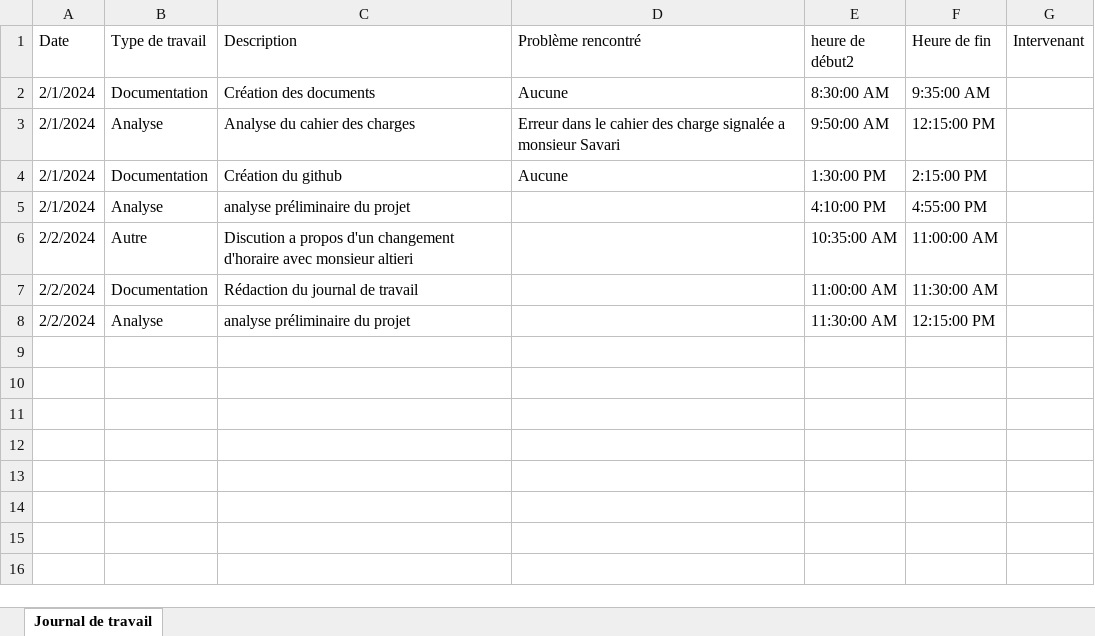
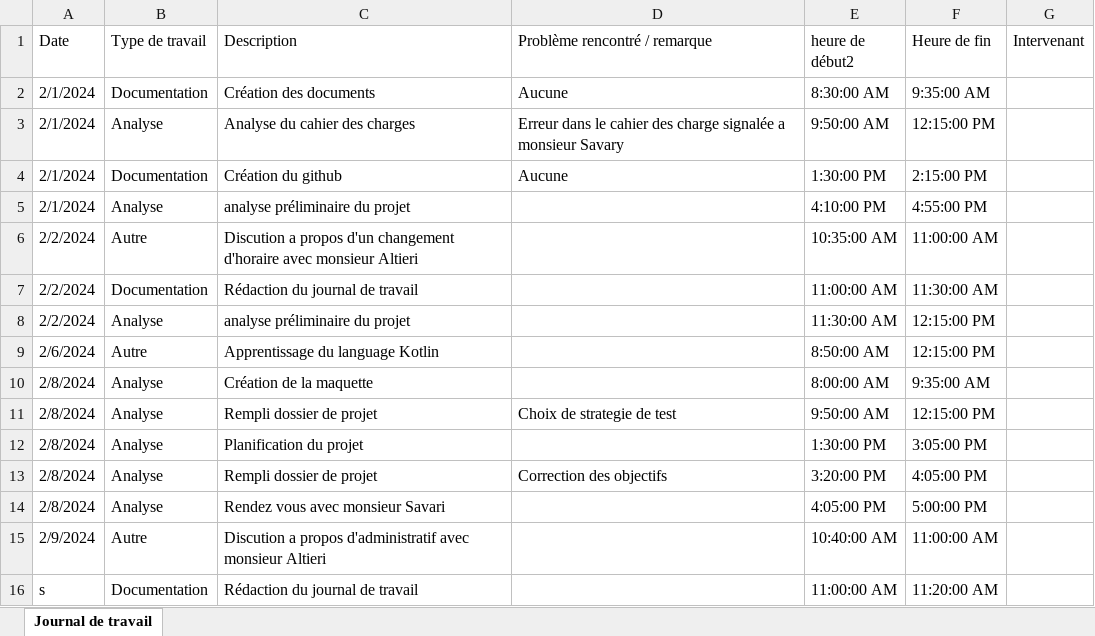
Before and after one commit to Bifmann/JoQuiz, an Excel workbook: Journal_de_travail_VMW.xlsx, sheet Journal de travail, drawn as a sheet; values as stored, in another font and other column widths than the file's, no borders; table styles not drawn; the diff names each change by its address in the sheet, - before the commit and + after, or states it on an @@ line.

Commit message:
Ajout maquette
mise a jour dossier projet
mise a jour journal travail

```diff
--- a/Journal_de_travail_VMW.xlsx (sheet Journal de travail)
+++ b/Journal_de_travail_VMW.xlsx (sheet Journal de travail)
-D1: Problème rencontré
+D1: Problème rencontré / remarque
-D3 (Problème rencontré / remarque): …a monsieur Savari
+D3 (Problème rencontré / remarque): …a monsieur Savary
-C6 (Description): …avec monsieur altieri
+C6 (Description): …avec monsieur Altieri
+row 9: 2/6/2024 | Autre | Apprentissage du language Kotlin |  | 8:50:00 AM | 12:15:00 PM
+row 10: 2/8/2024 | Analyse | Création de la maquette |  | 8:00:00 AM | 9:35:00 AM
+row 11: 2/8/2024 | Analyse | Rempli dossier de projet | Choix de strategie de test | 9:50:00 AM | 12:15:00 PM
+row 12: 2/8/2024 | Analyse | Planification du projet |  | 1:30:00 PM | 3:05:00 PM
+row 13: 2/8/2024 | Analyse | Rempli dossier de projet | Correction des objectifs | 3:20:00 PM | 4:05:00 PM
+row 14: 2/8/2024 | Analyse | Rendez vous avec monsieur Savari |  | 4:05:00 PM | 5:00:00 PM
+row 15: 2/9/2024 | Autre | Discution a propos d'administratif avec monsieur Altieri |  | 10:40:00 AM | 11:00:00 AM
+row 16: s | Documentation | Rédaction du journal de travail |  | 11:00:00 AM | 11:20:00 AM
```
Also changed, not shown: 3 other files.
